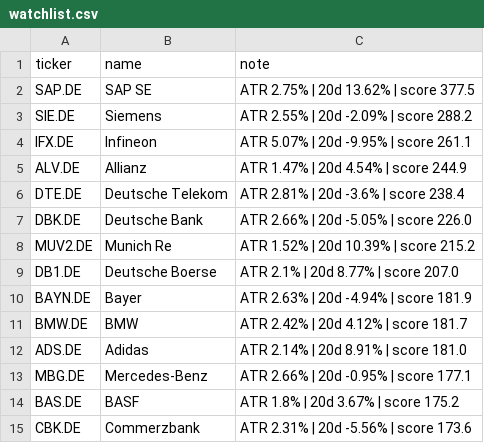
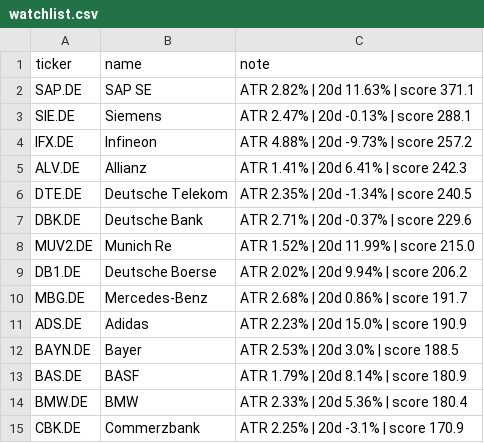
Before and after one commit to amaccountant/swing-agent, a CSV file: watchlist.csv, drawn as a sheet.

```diff
--- a/watchlist.csv
+++ b/watchlist.csv
@@ -1,15 +1,15 @@
 ticker,name,note
-SAP.DE,SAP SE,ATR 2.75% | 20d 13.62% | score 377.5
-SIE.DE,Siemens,ATR 2.55% | 20d -2.09% | score 288.2
-IFX.DE,Infineon,ATR 5.07% | 20d -9.95% | score 261.1
-ALV.DE,Allianz,ATR 1.47% | 20d 4.54% | score 244.9
-DTE.DE,Deutsche Telekom,ATR 2.81% | 20d -3.6% | score 238.4
-DBK.DE,Deutsche Bank,ATR 2.66% | 20d -5.05% | score 226.0
-MUV2.DE,Munich Re,ATR 1.52% | 20d 10.39% | score 215.2
-DB1.DE,Deutsche Boerse,ATR 2.1% | 20d 8.77% | score 207.0
-BAYN.DE,Bayer,ATR 2.63% | 20d -4.94% | score 181.9
-BMW.DE,BMW,ATR 2.42% | 20d 4.12% | score 181.7
-ADS.DE,Adidas,ATR 2.14% | 20d 8.91% | score 181.0
-MBG.DE,Mercedes-Benz,ATR 2.66% | 20d -0.95% | score 177.1
-BAS.DE,BASF,ATR 1.8% | 20d 3.67% | score 175.2
-CBK.DE,Commerzbank,ATR 2.31% | 20d -5.56% | score 173.6
+SAP.DE,SAP SE,ATR 2.82% | 20d 11.63% | score 371.1
+SIE.DE,Siemens,ATR 2.47% | 20d -0.13% | score 288.1
+IFX.DE,Infineon,ATR 4.88% | 20d -9.73% | score 257.2
+ALV.DE,Allianz,ATR 1.41% | 20d 6.41% | score 242.3
+DTE.DE,Deutsche Telekom,ATR 2.35% | 20d -1.34% | score 240.5
+DBK.DE,Deutsche Bank,ATR 2.71% | 20d -0.37% | score 229.6
+MUV2.DE,Munich Re,ATR 1.52% | 20d 11.99% | score 215.0
+DB1.DE,Deutsche Boerse,ATR 2.02% | 20d 9.94% | score 206.2
+MBG.DE,Mercedes-Benz,ATR 2.68% | 20d 0.86% | score 191.7
+ADS.DE,Adidas,ATR 2.23% | 20d 15.0% | score 190.9
+BAYN.DE,Bayer,ATR 2.53% | 20d 3.0% | score 188.5
+BAS.DE,BASF,ATR 1.79% | 20d 8.14% | score 180.9
+BMW.DE,BMW,ATR 2.33% | 20d 5.36% | score 180.4
+CBK.DE,Commerzbank,ATR 2.25% | 20d -3.1% | score 170.9
```
Also changed, not shown: 3 other files.
